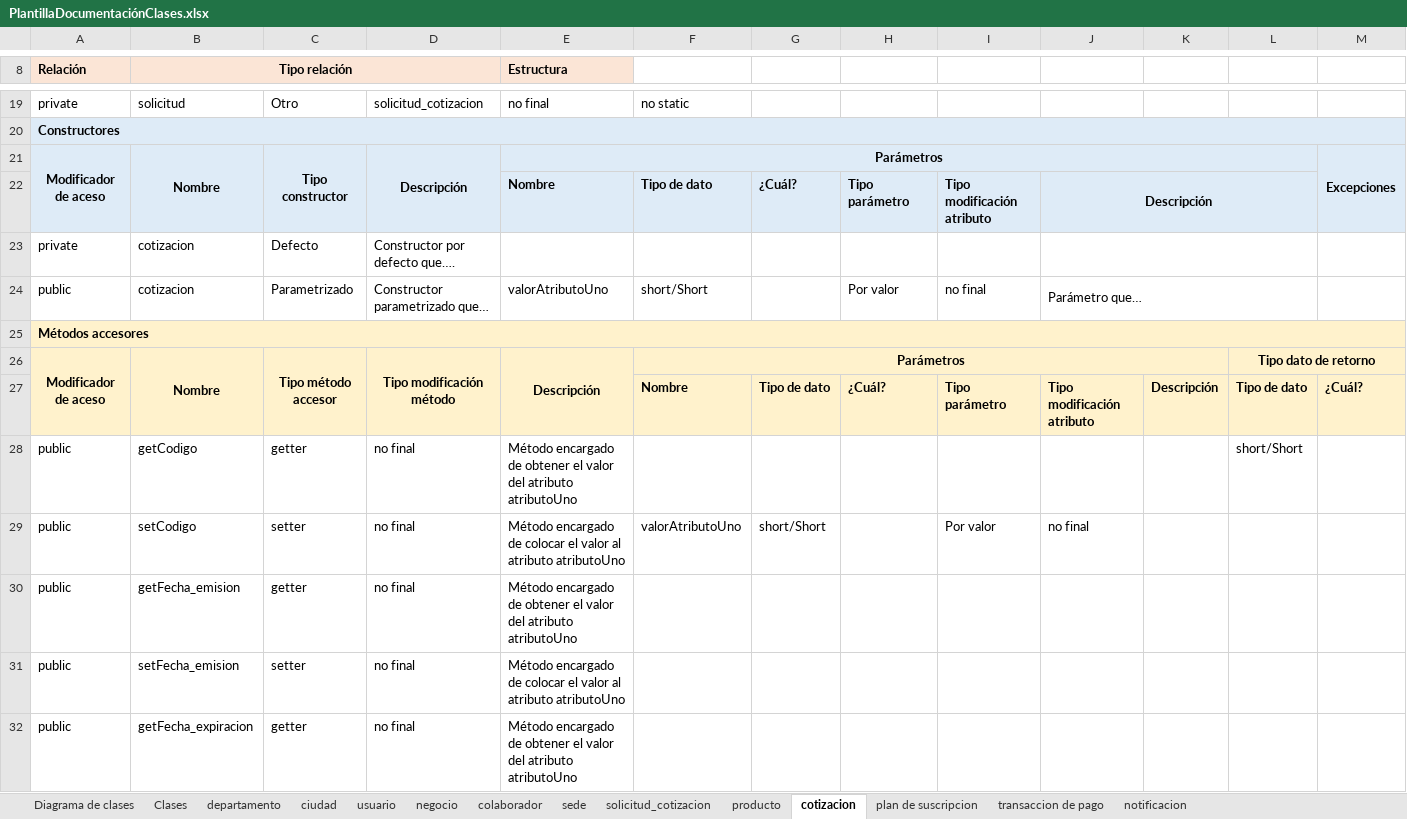
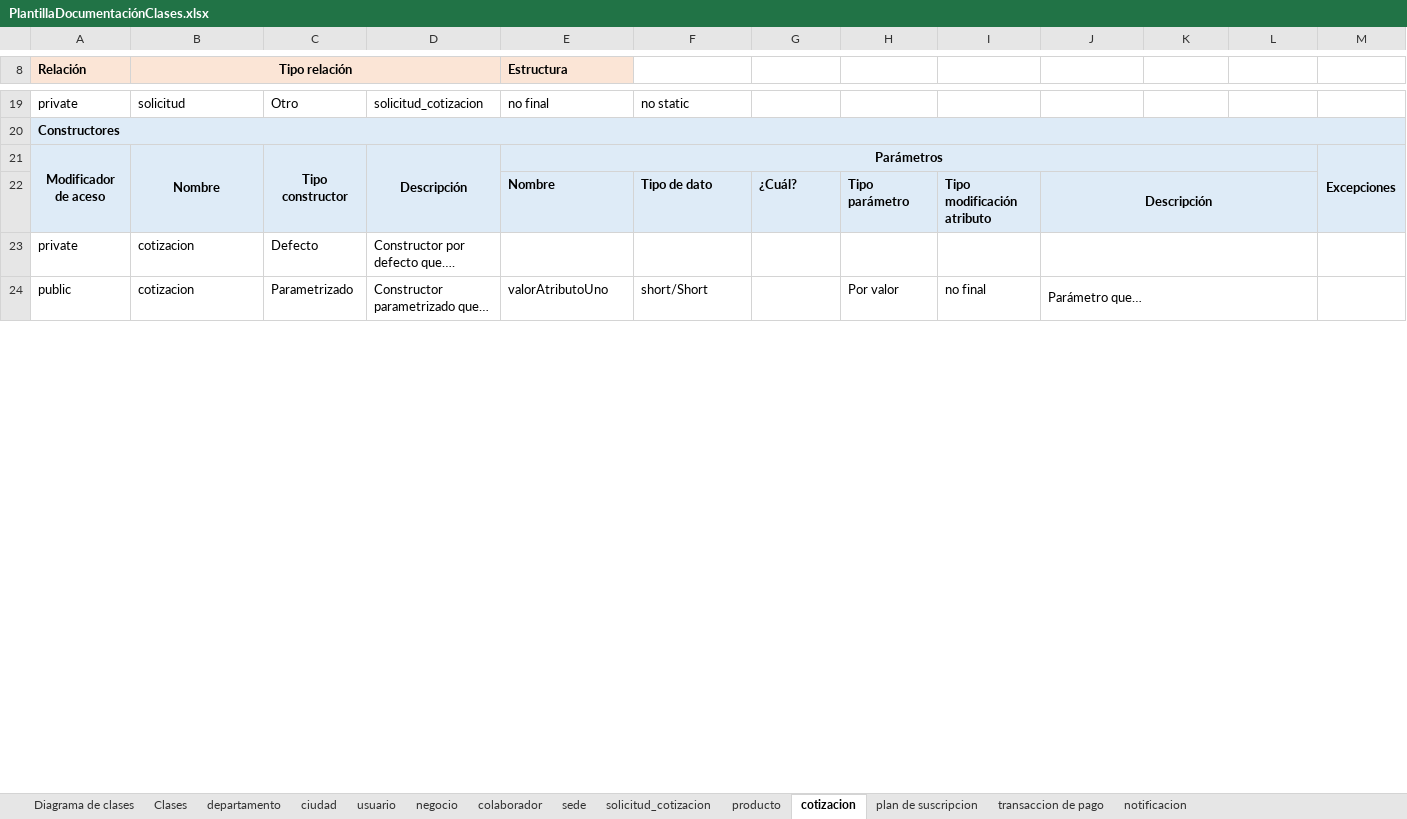
Before and after one commit to kevindev97/Cotionline-docs, an Excel workbook: Plantillas/PlantillaDocumentaciónClases.xlsx, sheet cotizacion, drawn as a sheet; only a part is shown, gaps mark what is left out; values as stored, in another font and other column widths than the file's, no borders; rows hold the shown columns only; the diff covers the shown part only; the diff names each change by its address in the sheet, - before the commit and + after, or states it on an @@ line.

```diff
--- a/Plantillas/PlantillaDocumentaciónClases.xlsx (sheet cotizacion)
+++ b/Plantillas/PlantillaDocumentaciónClases.xlsx (sheet cotizacion)
-row 25: Métodos accesores
-row 26: Modificador de aceso | Nombre | Tipo método accesor | Tipo modificación método | Descripción | Parámetros |  |  |  |  |  | Tipo dato de retorno
-row 27:  |  |  |  |  | Nombre | Tipo de dato | ¿Cuál? | Tipo parámetro | Tipo modificación atributo | Descripción | Tipo de dato | ¿Cuál?
-row 28: public | getCodigo | getter | no final | Método encargado de obtener el valor del atributo atributoUno |  |  |  |  |  |  | short/Short
-row 29: public | setCodigo | setter | no final | Método encargado de colocar el valor al atributo atributoUno | valorAtributoUno | short/Short |  | Por valor | no final
-row 30: public | getFecha_emision | getter | no final | Método encargado de obtener el valor del atributo atributoUno
-row 31: public | setFecha_emision | setter | no final | Método encargado de colocar el valor al atributo atributoUno
-row 32: public | getFecha_expiracion | getter | no final | Método encargado de obtener el valor del atributo atributoUno
```
Also changed, not shown: 7 removed rows elsewhere in this sheet, sheet solicitud_cotizacion, sheet usuario, sheet notificacion, sheet plan de suscripcion, sheet transaccion de pago, sheet negocio, 5 more sheets.
